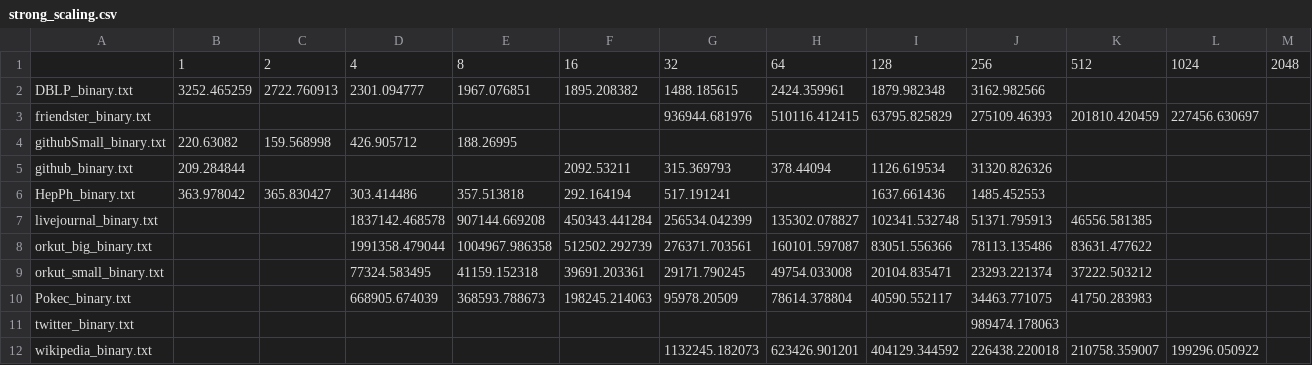
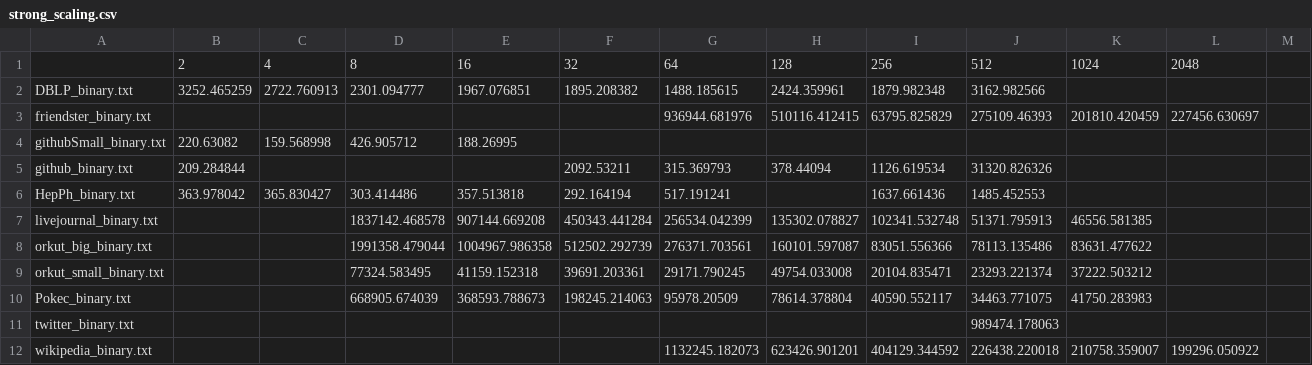
Before and after one commit to WadeCappa/RASTRE-IMM, a CSV file: artifact_description/create_figures/generate_csvs/strong_scaling.csv, drawn as a sheet; removed rows and columns are numbered as before the commit, all else as after; the diff names each change by its address in the sheet, - before the commit and + after, or states it on an @@ line.

Commit message:
finished scripts to generate comparison table, restructuring results now

```diff
--- a/artifact_description/create_figures/generate_csvs/strong_scaling.csv
+++ b/artifact_description/create_figures/generate_csvs/strong_scaling.csv
-row 1:  | 1 | 2 | 4 | 8 | 16 | 32 | 64 | 128 | 256 | 512 | 1024 | 2048
+row 1:  | 2 | 4 | 8 | 16 | 32 | 64 | 128 | 256 | 512 | 1024 | 2048
```
Also changed, not shown: 5 other files.
